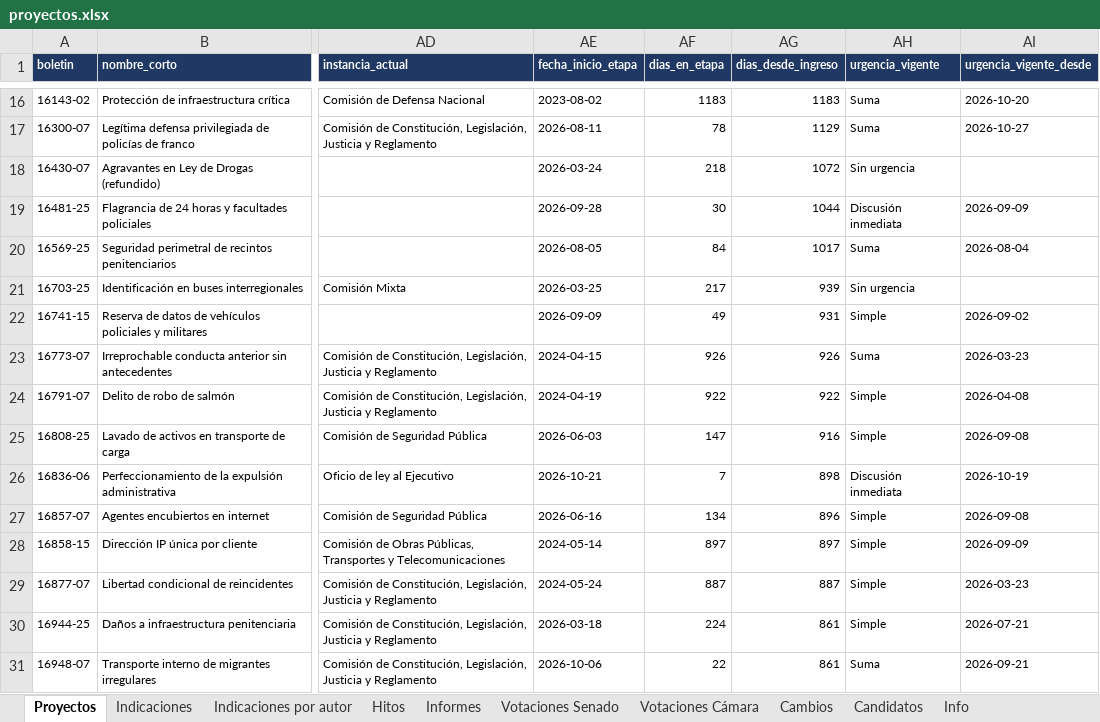
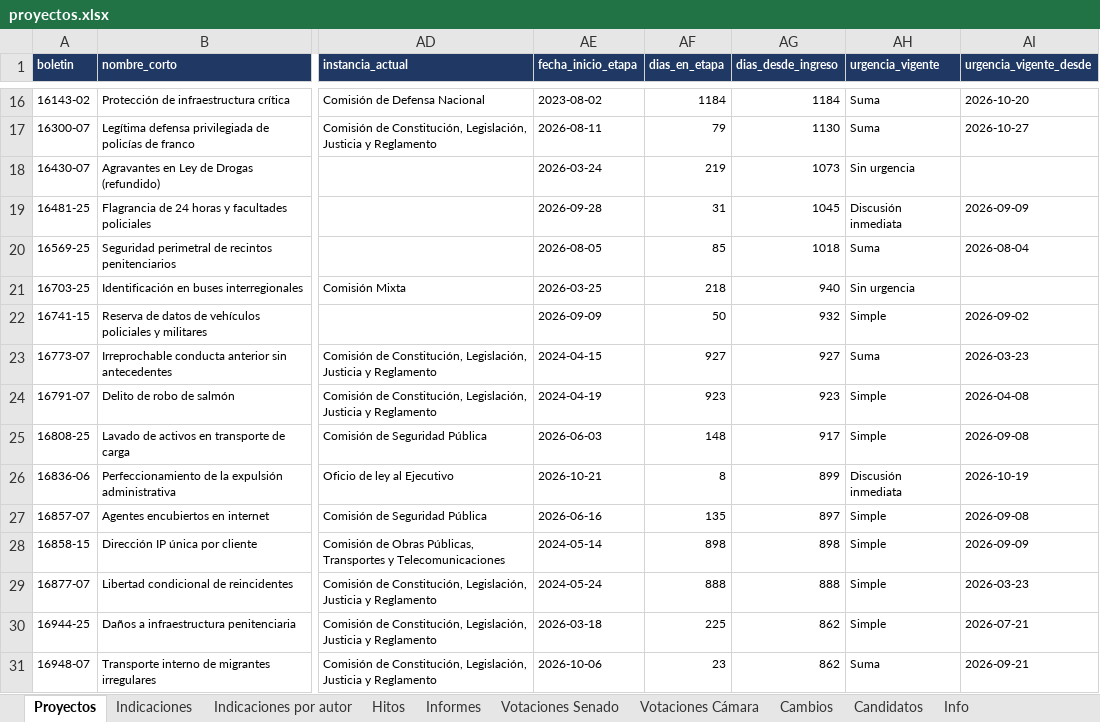
Before and after one commit to AlejandroAvYa/seguimiento-legislativo-seguridad, an Excel workbook: data/proyectos.xlsx, sheet Proyectos, drawn as a sheet; only a part is shown, gaps mark what is left out; values as stored, in another font and other column widths than the file's, no borders; the diff covers the shown part only; the diff names each change by its address in the sheet, - before the commit and + after, or states it on an @@ line.

```diff
--- a/data/proyectos.xlsx (sheet Proyectos)
+++ b/data/proyectos.xlsx (sheet Proyectos)
-AF16 (dias_en_etapa): 1183
+AF16 (dias_en_etapa): 1184
-AG16 (dias_desde_ingreso): 1183
+AG16 (dias_desde_ingreso): 1184
-AF17 (dias_en_etapa): 78
+AF17 (dias_en_etapa): 79
-AG17 (dias_desde_ingreso): 1129
+AG17 (dias_desde_ingreso): 1130
-AF18 (dias_en_etapa): 218
+AF18 (dias_en_etapa): 219
-AG18 (dias_desde_ingreso): 1072
+AG18 (dias_desde_ingreso): 1073
-AF19 (dias_en_etapa): 30
+AF19 (dias_en_etapa): 31
-AG19 (dias_desde_ingreso): 1044
+AG19 (dias_desde_ingreso): 1045
-AF20 (dias_en_etapa): 84
+AF20 (dias_en_etapa): 85
-AG20 (dias_desde_ingreso): 1017
+AG20 (dias_desde_ingreso): 1018
-AF21 (dias_en_etapa): 217
+AF21 (dias_en_etapa): 218
-AG21 (dias_desde_ingreso): 939
+AG21 (dias_desde_ingreso): 940
-AF22 (dias_en_etapa): 49
+AF22 (dias_en_etapa): 50
-AG22 (dias_desde_ingreso): 931
+AG22 (dias_desde_ingreso): 932
-AF23 (dias_en_etapa): 926
+AF23 (dias_en_etapa): 927
-AG23 (dias_desde_ingreso): 926
+AG23 (dias_desde_ingreso): 927
-AF24 (dias_en_etapa): 922
+AF24 (dias_en_etapa): 923
-AG24 (dias_desde_ingreso): 922
+AG24 (dias_desde_ingreso): 923
-AF25 (dias_en_etapa): 147
+AF25 (dias_en_etapa): 148
-AG25 (dias_desde_ingreso): 916
+AG25 (dias_desde_ingreso): 917
-AF26 (dias_en_etapa): 7
+AF26 (dias_en_etapa): 8
-AG26 (dias_desde_ingreso): 898
+AG26 (dias_desde_ingreso): 899
-AF27 (dias_en_etapa): 134
+AF27 (dias_en_etapa): 135
-AG27 (dias_desde_ingreso): 896
+AG27 (dias_desde_ingreso): 897
-AF28 (dias_en_etapa): 897
+AF28 (dias_en_etapa): 898
-AG28 (dias_desde_ingreso): 897
+AG28 (dias_desde_ingreso): 898
-AF29 (dias_en_etapa): 887
+AF29 (dias_en_etapa): 888
-AG29 (dias_desde_ingreso): 887
+AG29 (dias_desde_ingreso): 888
-AF30 (dias_en_etapa): 224
+AF30 (dias_en_etapa): 225
-AG30:AG31 (dias_desde_ingreso): 861
+AG30:AG31 (dias_desde_ingreso): 862
-AF31 (dias_en_etapa): 22
+AF31 (dias_en_etapa): 23
```
Also changed, not shown: 164 edited cells elsewhere in this sheet, sheet Info, 5 other files.
